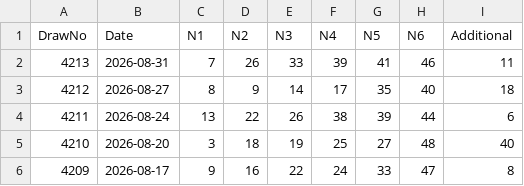
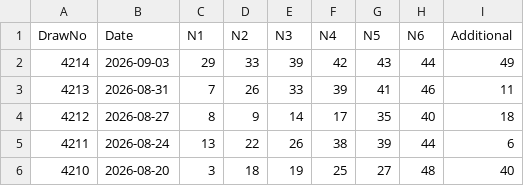
Before and after one commit to gelwuyl/totoro, a CSV file: public/toto_official.csv, drawn as a sheet; only a part is shown; the shorter side is filled out with more unchanged rows.

```diff
--- a/public/toto_official.csv
+++ b/public/toto_official.csv
@@ -1,2 +1,3 @@
 DrawNo,Date,N1,N2,N3,N4,N5,N6,Additional
+4214,2026-09-03,29,33,39,42,43,44,49
 4213,2026-08-31,7,26,33,39,41,46,11
```
Also changed, not shown: 1 other file.
